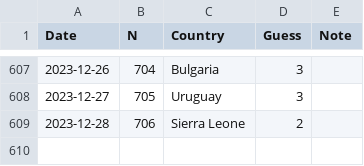
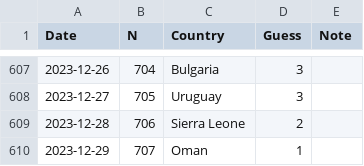
Before and after one commit to spkaluzny/mydata, a CSV file: data/worldle.csv, drawn as a sheet; only a part is shown, gaps mark what is left out.

Commit message:
Added new observation

```diff
--- a/data/worldle.csv
+++ b/data/worldle.csv
@@ -609 +609,2 @@ Date,N,Country,Guess,Note
 2023-12-28,706,Sierra Leone,2
+2023-12-29,707,Oman,1
```
